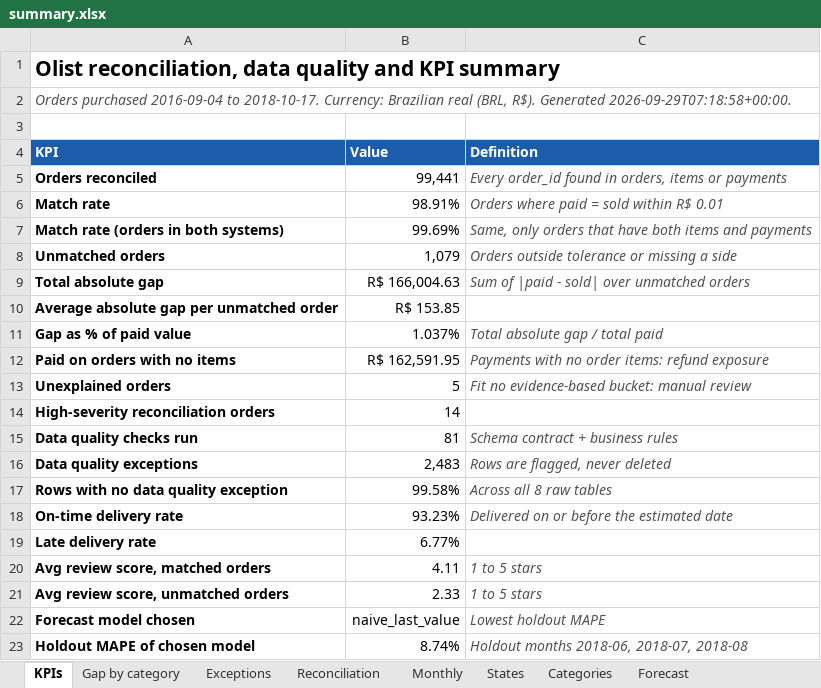
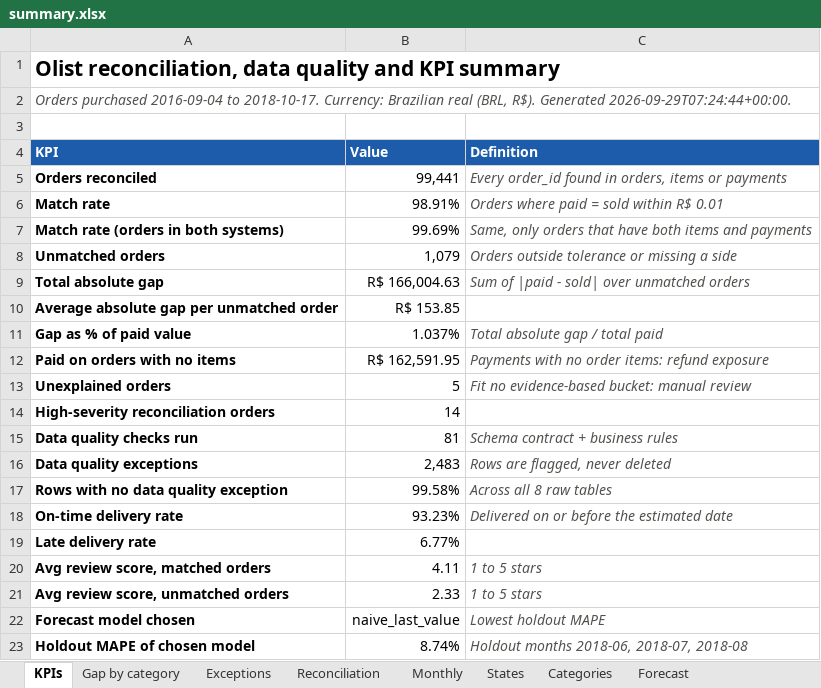
Before and after one commit to rutarj/olist-reconciliation-pipeline, an Excel workbook: reports/summary.xlsx, sheet KPIs, drawn as a sheet; values as stored, in another font and other column widths than the file's, no borders; the diff names each change by its address in the sheet, - before the commit and + after, or states it on an @@ line.

Commit message:
Phase 6: README, findings memo and data dictionary
README, reports/FINDINGS_MEMO.md are rendered from templates in
docs/templates/ with every number read from reports/metrics.json; a
test fails if the committed docs drift from the metrics. The data
dictionary is generated from the real output schemas and fails the
pipeline if a column has no description.

```diff
--- a/reports/summary.xlsx (sheet KPIs)
+++ b/reports/summary.xlsx (sheet KPIs)
-A2 (KPI): …R$). Generated 2026-09-29T07:18:58+00:00.
+A2 (KPI): …R$). Generated 2026-09-29T07:24:44+00:00.
```
Also changed, not shown: sheet Categories, 14 other files.
